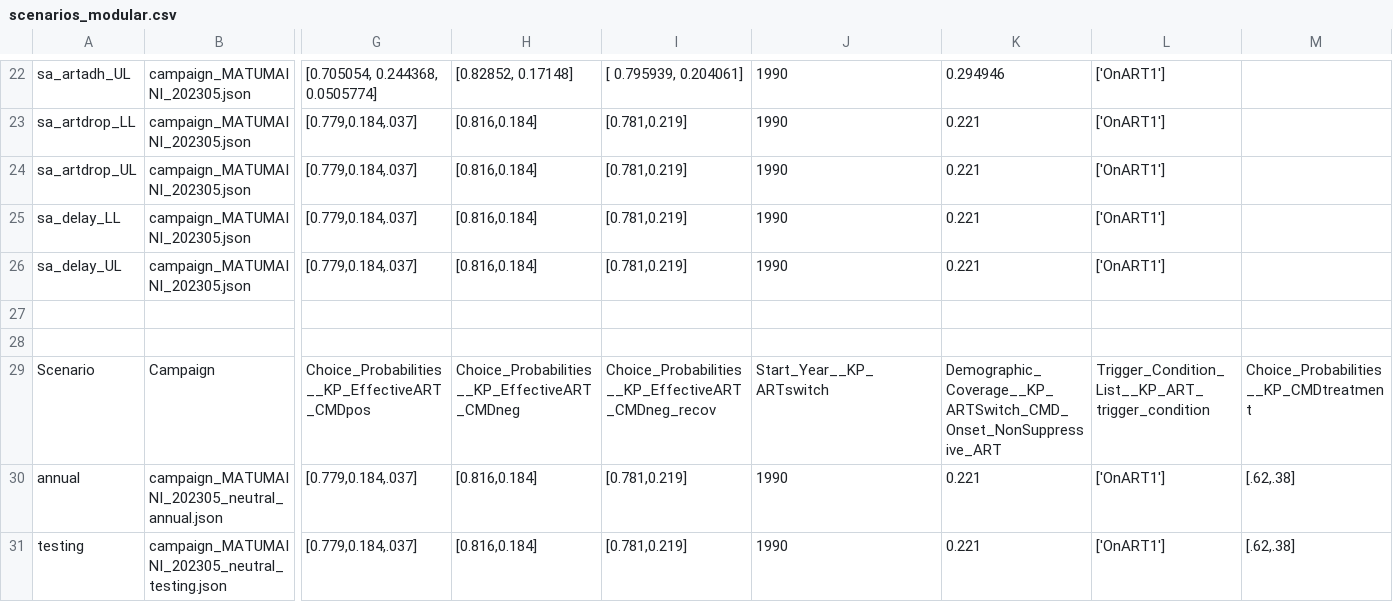
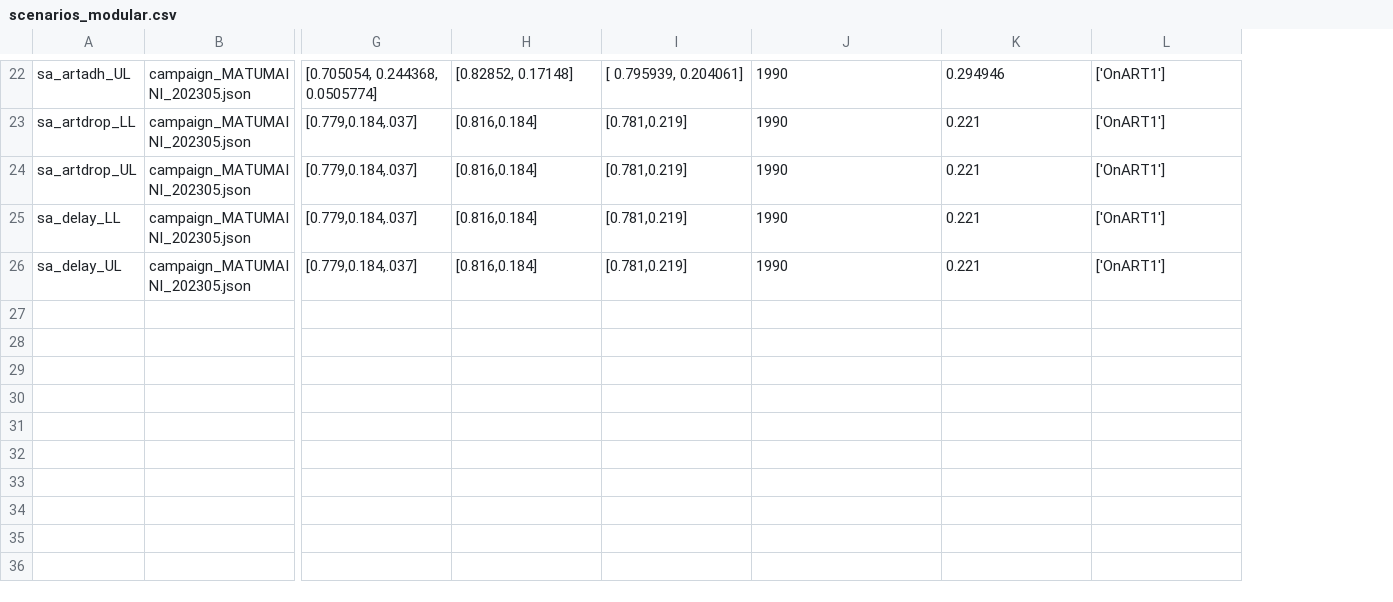
Before and after one commit to BershteynLab/MATUMAINI, a CSV file: 202301_Nyanza_MATUMAINI_MalariaOngoing/scenarios_modular.csv, drawn as a sheet; only a part is shown, gaps mark what is left out; rows hold the shown columns only; the diff covers the shown part only; the diff names each change by its address in the sheet, - before the commit and + after, or states it on an @@ line.

```diff
--- a/202301_Nyanza_MATUMAINI_MalariaOngoing/scenarios_modular.csv
+++ b/202301_Nyanza_MATUMAINI_MalariaOngoing/scenarios_modular.csv
-column M, empty
-row 27: (empty)
-row 28: (empty)
-row 29: Scenario | Campaign | Choice_Probabilities__KP_EffectiveART_CMDpos | Choice_Probabilities__KP_EffectiveART_CMDneg | Choice_Probabilities__KP_EffectiveART_CMDneg_recov | Start_Year__KP_ARTswitch | Demographic_Coverage__KP_ARTSwitch_CMD_Onset_NonSuppressive_ART | Trigger_Condition_List__KP_ART_trigger_condition | Choice_Probabilities__KP_CMDtreatment
-row 30: annual | campaign_MATUMAINI_202305_neutral_annual.json | [0.779,0.184,.037] | [0.816,0.184] | [0.781,0.219] | 1990 | 0.221 | ['OnART1'] | [.62,.38]
-row 31: testing | campaign_MATUMAINI_202305_neutral_testing.json | [0.779,0.184,.037] | [0.816,0.184] | [0.781,0.219] | 1990 | 0.221 | ['OnART1'] | [.62,.38]
```
Also changed, not shown: 4 removed rows elsewhere in this file, 202301_Nyanza_MATUMAINI_MalariaOngoing/scenarios_treatment.csv, 6 other files.
